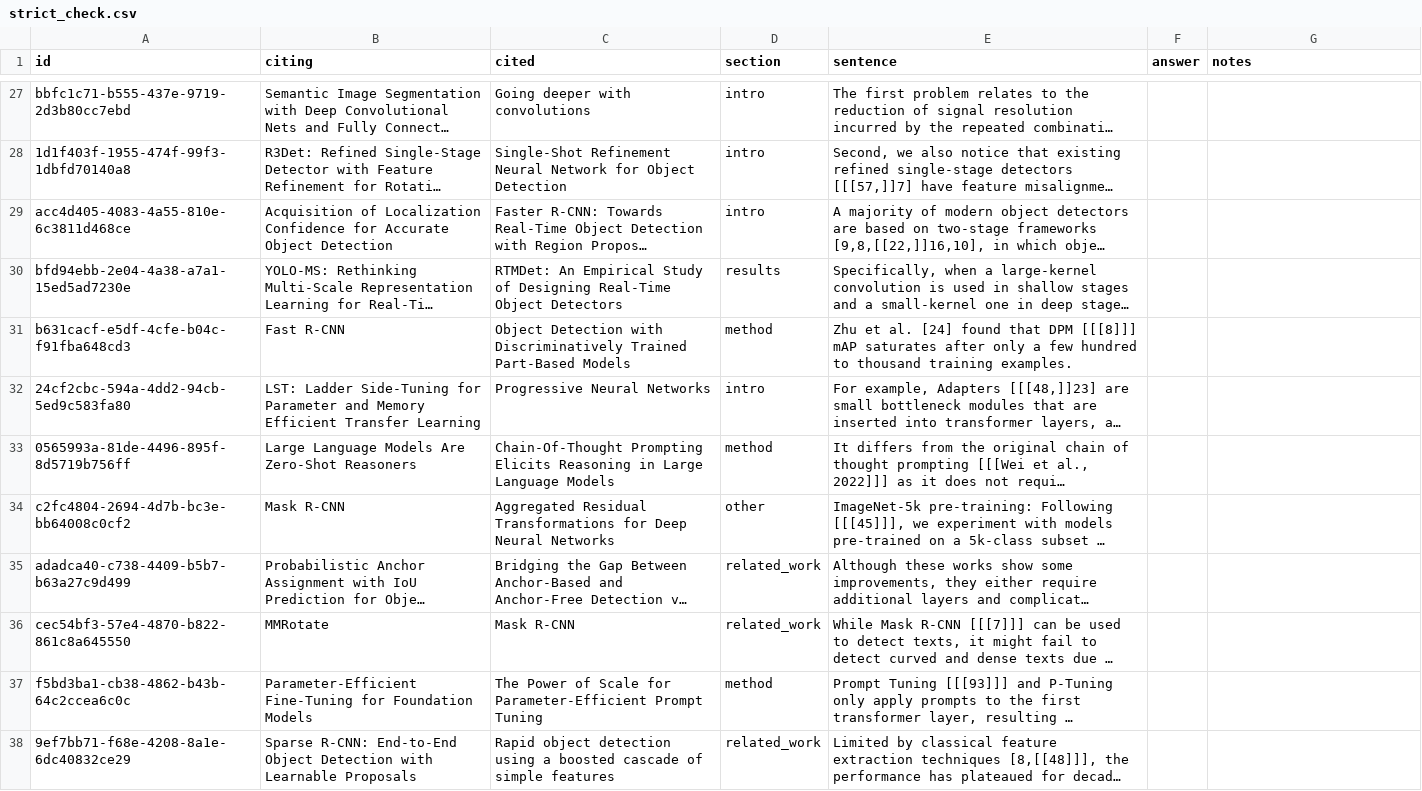
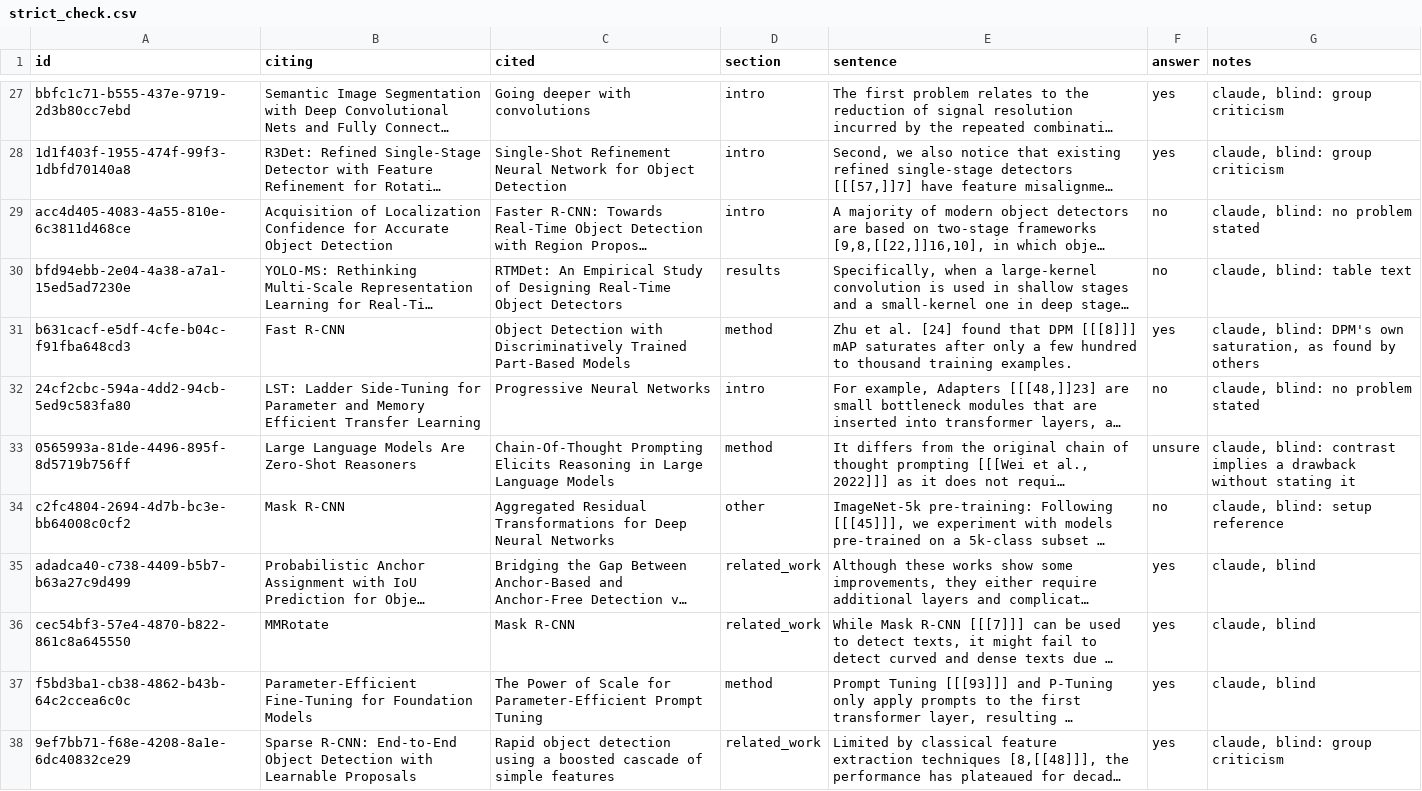
Before and after one commit to Thisen-Ekanayake/Athena, a CSV file: scripts/evolution_bench/strict_check.csv, drawn as a sheet; only a part is shown, gaps mark what is left out; long unchanged cells end in …; the diff covers the shown part only; the diff names each change by its address in the sheet, - before the commit and + after, or states it on an @@ line.

```diff
--- a/scripts/evolution_bench/strict_check.csv
+++ b/scripts/evolution_bench/strict_check.csv
-F27:F28 (answer): (empty)
+F27:F28 (answer): yes
-G27:G28 (notes): (empty)
+G27:G28 (notes): claude, blind: group criticism
-F29:F30 (answer): (empty)
+F29:F30 (answer): no
-G29 (notes): (empty)
+G29 (notes): claude, blind: no problem stated
-G30 (notes): (empty)
+G30 (notes): claude, blind: table text
-F31 (answer): (empty)
+F31 (answer): yes
-G31 (notes): (empty)
+G31 (notes): claude, blind: DPM's own saturation, as found by others
-F32 (answer): (empty)
+F32 (answer): no
-G32 (notes): (empty)
+G32 (notes): claude, blind: no problem stated
-F33 (answer): (empty)
+F33 (answer): unsure
-G33 (notes): (empty)
+G33 (notes): claude, blind: contrast implies a drawback without stating it
-F34 (answer): (empty)
+F34 (answer): no
-G34 (notes): (empty)
+G34 (notes): claude, blind: setup reference
-F35:F38 (answer): (empty)
+F35:F38 (answer): yes
-G35:G37 (notes): (empty)
+G35:G37 (notes): claude, blind
-G38 (notes): (empty)
+G38 (notes): claude, blind: group criticism
```
Also changed, not shown: 96 edited cells elsewhere in this file, 3 other files.
